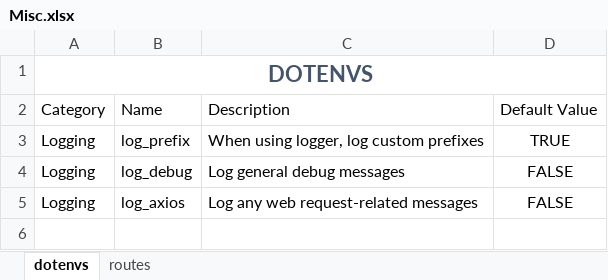
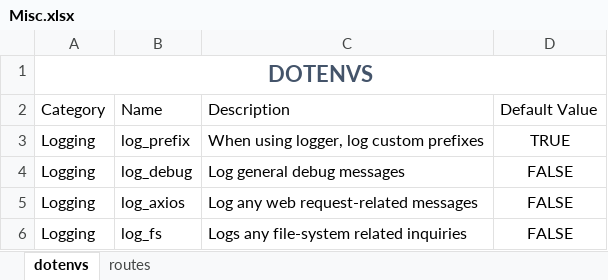
Before and after one commit to gabrielchantayan/kutenq-old, an Excel workbook: tools/excel/Misc.xlsx, sheet dotenvs, drawn as a sheet; values as stored, in another font and other column widths than the file's, no borders; table styles not drawn; the diff names each change by its address in the sheet, - before the commit and + after, or states it on an @@ line.

```diff
--- a/tools/excel/Misc.xlsx (sheet dotenvs)
+++ b/tools/excel/Misc.xlsx (sheet dotenvs)
+row 6: Logging | log_fs | Logs any file-system related inquiries | FALSE
```
Also changed, not shown: 12 other files.
